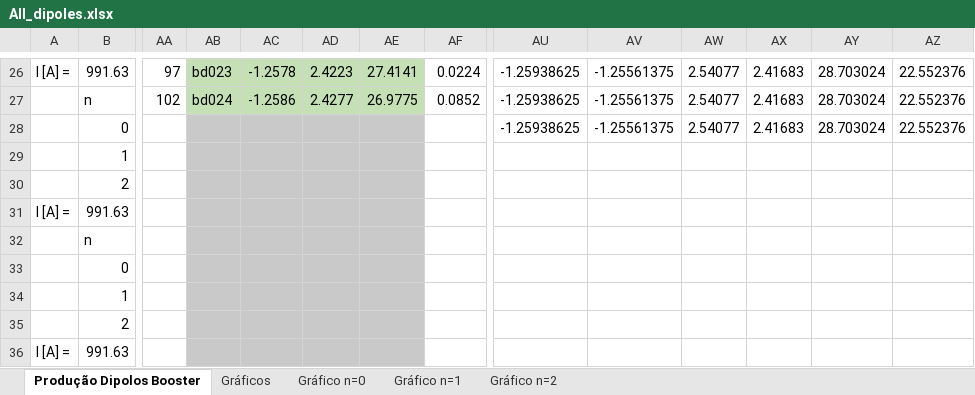
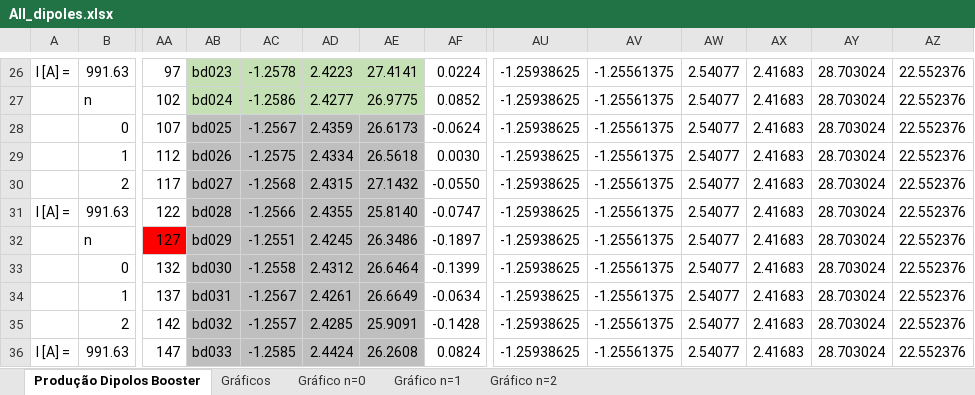
Before and after one commit to lnls-ima/bo-dipoles, an Excel workbook: model-09/measurement/magnetic/hallprobe/production/All_dipoles.xlsx, sheet Produção Dipolos Booster, drawn as a sheet; only a part is shown, gaps mark what is left out; values as stored, in another font and other column widths than the file's, no borders; charts and pictures and conditional formats not drawn; removed rows and columns are numbered as before the commit, all else as after; rows hold the shown columns only; the diff covers the shown part only; the diff names each change by its address in the sheet, - before the commit and + after, or states it on an @@ line.

```diff
--- a/model-09/measurement/magnetic/hallprobe/production/All_dipoles.xlsx (sheet Produção Dipolos Booster)
+++ b/model-09/measurement/magnetic/hallprobe/production/All_dipoles.xlsx (sheet Produção Dipolos Booster)
-AA28: (empty)
+AA28: 107
-AB28: (empty)
+AB28: bd025
-AC28: (empty)
+AC28: -1.2567
-AD28: (empty)
+AD28: 2.4359
-AE28: (empty)
+AE28: 26.6173
-AF28: (empty)
+AF28: -0.0624
-row 29:  | 1
-row 30:  | 2
@@ row 31 moved to row 111: I [A] = @@
-row 32:  | n
-row 33:  | 0
-row 34:  | 1
-row 35:  | 2
+row 29:  | 1 | 112 | bd026 | -1.2575 | 2.4334 | 26.5618 | 0.0030 | -1.25938625 | -1.25561375 | 2.54077 | 2.41683 | 28.703024 | 22.552376
+row 30:  | 2 | 117 | bd027 | -1.2568 | 2.4315 | 27.1432 | -0.0550 | -1.25938625 | -1.25561375 | 2.54077 | 2.41683 | 28.703024 | 22.552376
+row 31: I [A] = | 991.63 | 122 | bd028 | -1.2566 | 2.4355 | 25.8140 | -0.0747 | -1.25938625 | -1.25561375 | 2.54077 | 2.41683 | 28.703024 | 22.552376
+row 32:  | n | 127 | bd029 | -1.2551 | 2.4245 | 26.3486 | -0.1897 | -1.25938625 | -1.25561375 | 2.54077 | 2.41683 | 28.703024 | 22.552376
+row 33:  | 0 | 132 | bd030 | -1.2558 | 2.4312 | 26.6464 | -0.1399 | -1.25938625 | -1.25561375 | 2.54077 | 2.41683 | 28.703024 | 22.552376
+row 34:  | 1 | 137 | bd031 | -1.2567 | 2.4261 | 26.6649 | -0.0634 | -1.25938625 | -1.25561375 | 2.54077 | 2.41683 | 28.703024 | 22.552376
+row 35:  | 2 | 142 | bd032 | -1.2557 | 2.4285 | 25.9091 | -0.1428 | -1.25938625 | -1.25561375 | 2.54077 | 2.41683 | 28.703024 | 22.552376
-AA36: (empty)
+AA36: 147
-AB36: (empty)
+AB36: bd033
-AC36: (empty)
+AC36: -1.2585
-AD36: (empty)
+AD36: 2.4424
-AE36: (empty)
+AE36: 26.2608
-AF36: (empty)
+AF36: 0.0824
-AU36: (empty)
+AU36: -1.25938625
-AV36: (empty)
+AV36: -1.25561375
-AW36: (empty)
+AW36: 2.54077
-AX36: (empty)
+AX36: 2.41683
-AY36: (empty)
+AY36: 28.703024
-AZ36: (empty)
+AZ36: 22.552376
```
Also changed, not shown: 67 added rows, 1 moved row, 54 edited cells and cell formats elsewhere in this sheet, charts or pictures, 26 other files.
